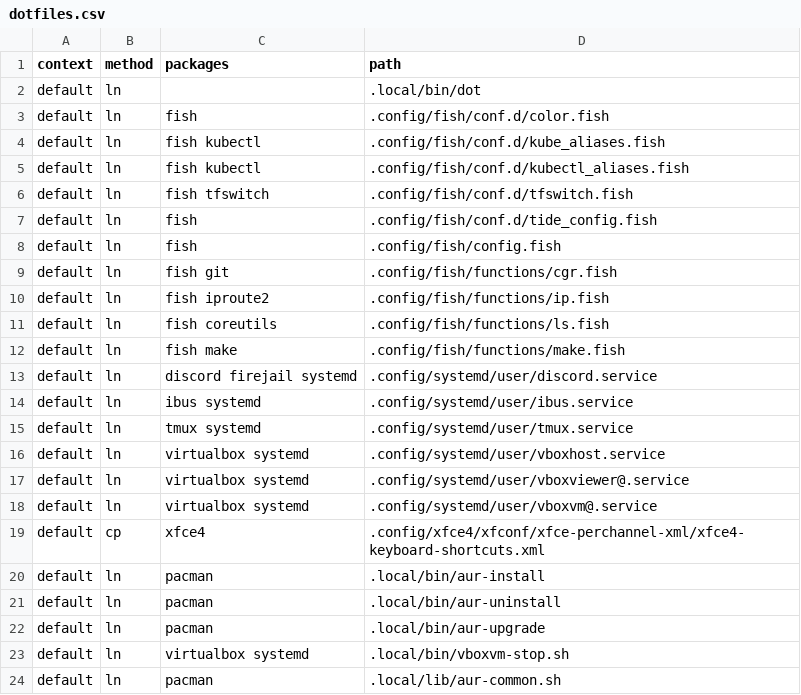
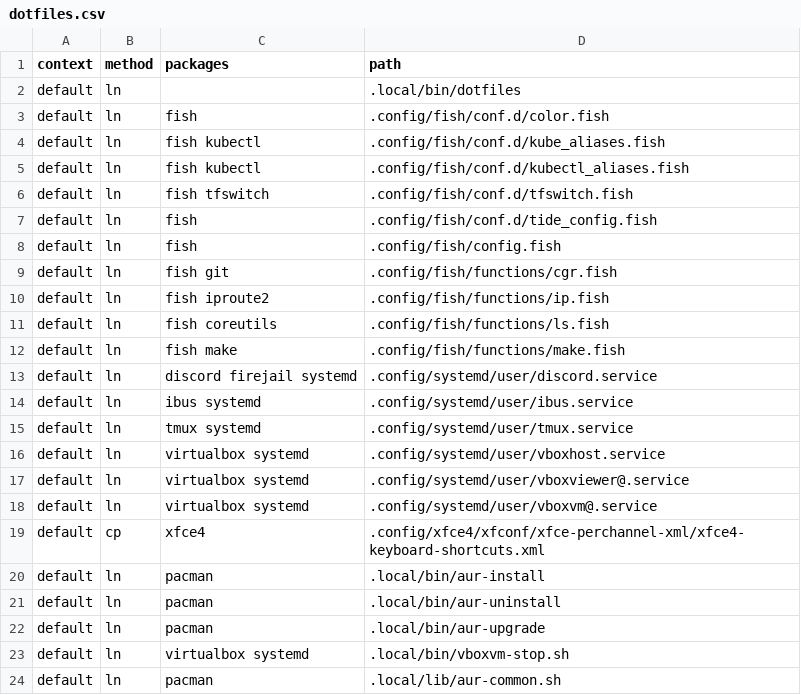
Before and after one commit to 81887821/.dotfiles, a CSV file: dotfiles.csv, drawn as a sheet.

Commit message:
Renamed dot to dotfiles

```diff
--- a/dotfiles.csv
+++ b/dotfiles.csv
@@ -1,3 +1,3 @@
 context,method,packages,path
-default,ln,,.local/bin/dot
+default,ln,,.local/bin/dotfiles
 default,ln,fish,.config/fish/conf.d/color.fish
```
Also changed, not shown: 1 other file.
